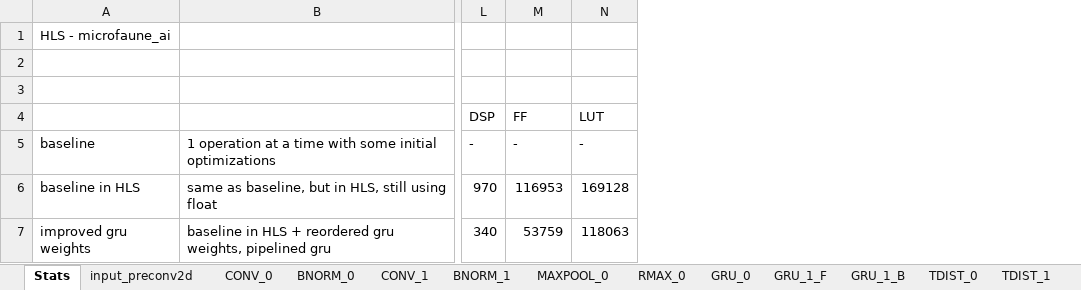
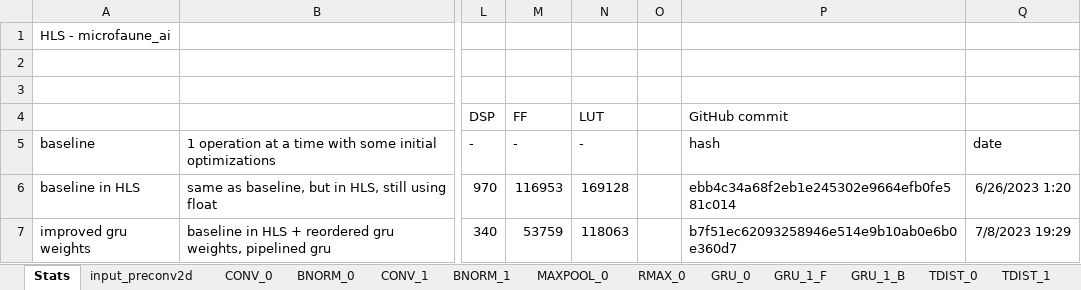
Before and after one commit to PiniponSelvagem/BAD_FPGA, an Excel workbook: documents/HLS_microfaune_stats.xlsx, sheet Stats, drawn as a sheet; only a part is shown, gaps mark what is left out; values as stored, in another font and other column widths than the file's, no borders; the diff names each change by its address in the sheet, - before the commit and + after, or states it on an @@ line.

```diff
--- a/documents/HLS_microfaune_stats.xlsx (sheet Stats)
+++ b/documents/HLS_microfaune_stats.xlsx (sheet Stats)
+column O, empty
+column P (GitHub commit), rows 5-7: hash | ebb4c34a68f2eb1e245302e9664efb0fe581c014 | b7f51ec62093258946e514e9b10ab0e6b0e360d7
+column Q, rows 5-7: date | 6/26/2023 1:20 | 7/8/2023 19:29
```
Also changed, not shown: 31 other files.
